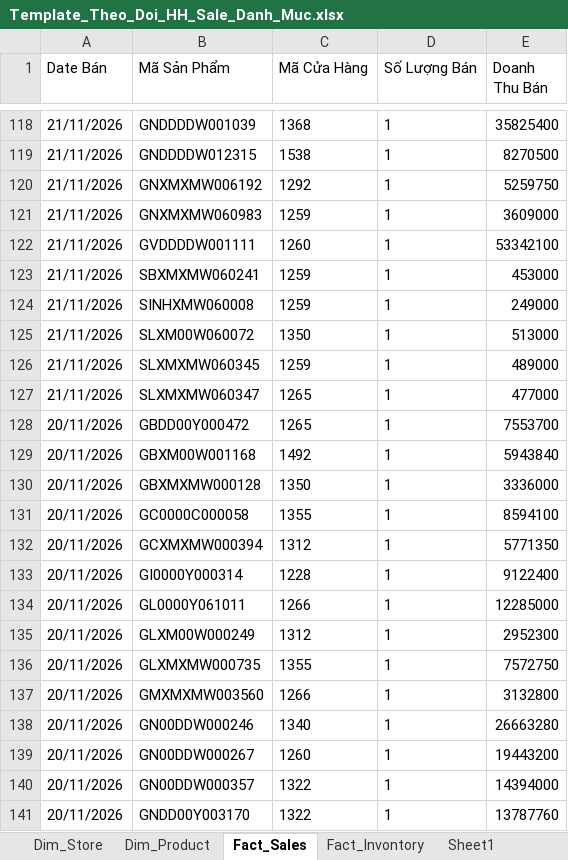
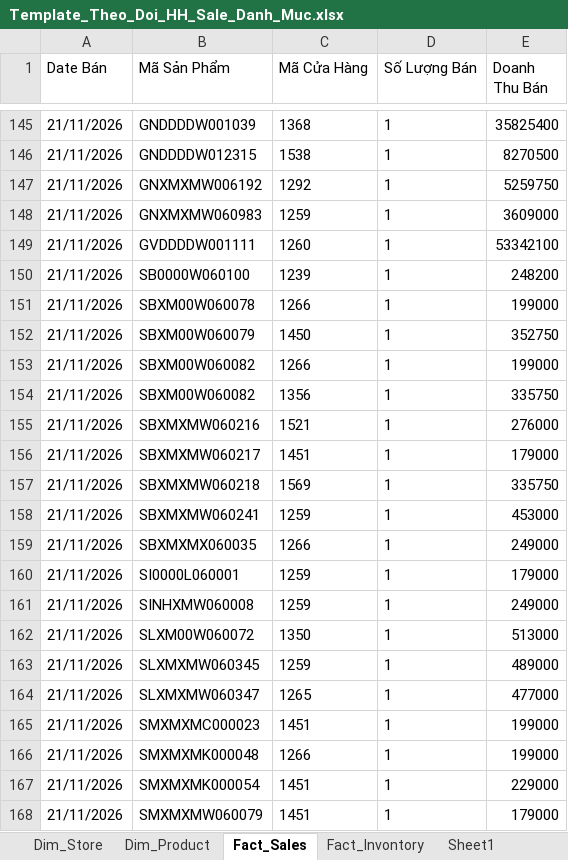
Before and after one commit to quyenphancv-max/Dashboard-DMSale--new-, an Excel workbook: Template_Theo_Doi_HH_Sale_Danh_Muc.xlsx, sheet Fact_Sales, drawn as a sheet; only a part is shown, gaps mark what is left out; the shorter side is filled out with more unchanged rows; values as stored, in another font and other column widths than the file's, no borders; table styles not drawn; the diff covers the shown part only; the diff names each change by its address in the sheet, - before the commit and + after, or states it on an @@ line.

```diff
--- a/Template_Theo_Doi_HH_Sale_Danh_Muc.xlsx (sheet Fact_Sales)
+++ b/Template_Theo_Doi_HH_Sale_Danh_Muc.xlsx (sheet Fact_Sales)
+row 150: 21/11/2026 | SB0000W060100 | 1239 | 1 | 248200
+row 151: 21/11/2026 | SBXM00W060078 | 1266 | 1 | 199000
+row 152: 21/11/2026 | SBXM00W060079 | 1450 | 1 | 352750
+row 153: 21/11/2026 | SBXM00W060082 | 1266 | 1 | 199000
+row 154: 21/11/2026 | SBXM00W060082 | 1356 | 1 | 335750
+row 155: 21/11/2026 | SBXMXMW060216 | 1521 | 1 | 276000
+row 156: 21/11/2026 | SBXMXMW060217 | 1451 | 1 | 179000
+row 157: 21/11/2026 | SBXMXMW060218 | 1569 | 1 | 335750
+row 159: 21/11/2026 | SBXMXMX060035 | 1266 | 1 | 249000
+row 160: 21/11/2026 | SI0000L060001 | 1259 | 1 | 179000
+row 165: 21/11/2026 | SMXMXMC000023 | 1451 | 1 | 199000
+row 166: 21/11/2026 | SMXMXMK000048 | 1266 | 1 | 199000
+row 167: 21/11/2026 | SMXMXMK000054 | 1451 | 1 | 229000
+row 168: 21/11/2026 | SMXMXMW060079 | 1451 | 1 | 179000
```
Also changed, not shown: 178 added rows elsewhere in this sheet, sheet Fact_Invontory, sheet Dim_Product, sheet Dim_Store, 1 other file.
